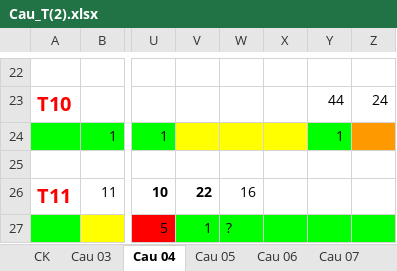
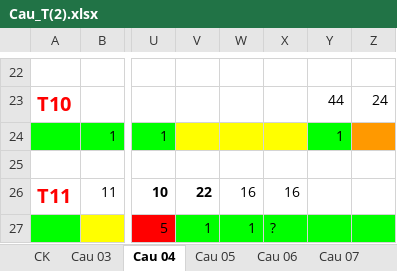
Before and after one commit to nampq/science, an Excel workbook: MakeMoney/Thong_Ke/xls/Cau_T(2).xlsx, sheet Cau 04, drawn as a sheet; only a part is shown, gaps mark what is left out; values as stored, in another font and other column widths than the file's, no borders; the diff names each change by its address in the sheet, - before the commit and + after, or states it on an @@ line.

```diff
--- a/MakeMoney/Thong_Ke/xls/Cau_T(2).xlsx (sheet Cau 04)
+++ b/MakeMoney/Thong_Ke/xls/Cau_T(2).xlsx (sheet Cau 04)
-X26: (empty)
+X26: 16
-W27: ?
+W27: 1
-X27: (empty)
+X27: ?
```
Also changed, not shown: sheet Cau 09, sheet Cau 10, sheet Cau 07, sheet Cau 13, sheet Cau 03, sheet Cau 08, 3 more sheets, MakeMoney/Thong_Ke/xls/RATE 2013.xlsx, 11 other files.
